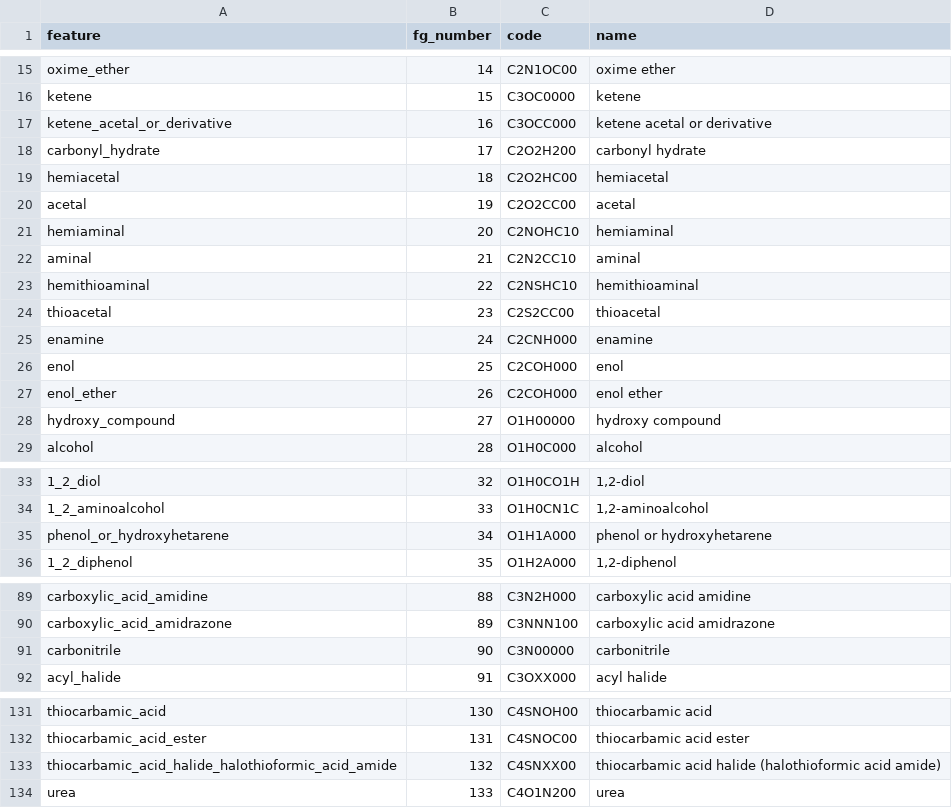
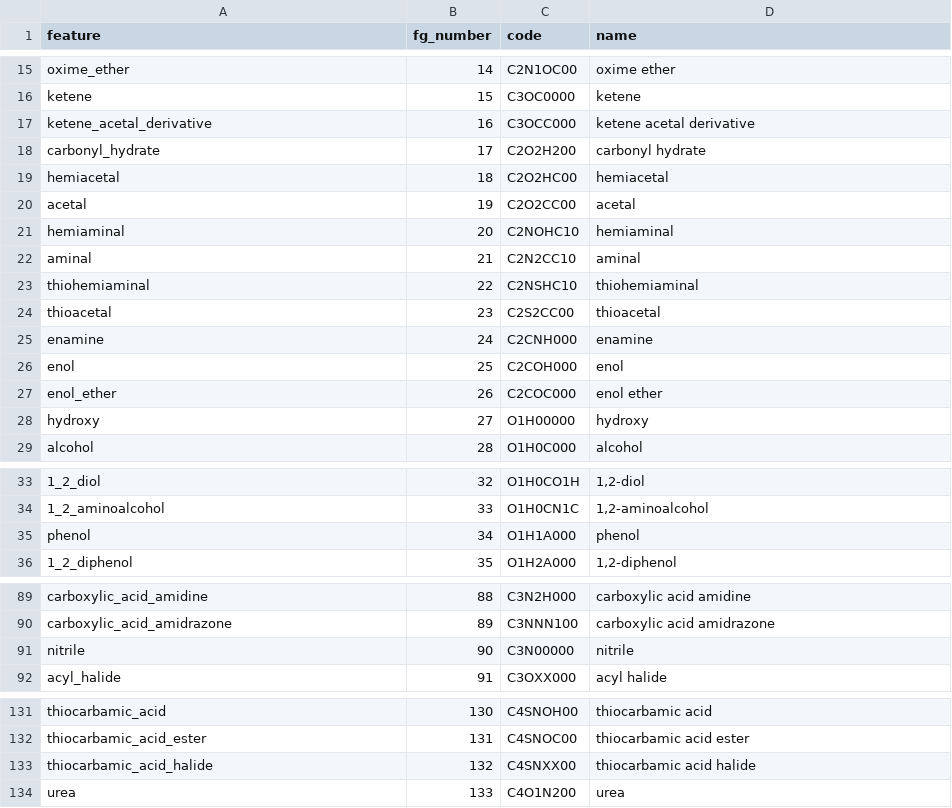
Before and after one commit to ersilia-os/eos5f0j, a CSV file: model/framework/code/functional_groups.csv, drawn as a sheet; only a part is shown, gaps mark what is left out; the diff covers the shown part only; the diff names each change by its address in the sheet, - before the commit and + after, or states it on an @@ line.

```diff
--- a/model/framework/code/functional_groups.csv
+++ b/model/framework/code/functional_groups.csv
-A17 (feature): ketene_acetal_or_derivative
+A17 (feature): ketene_acetal_derivative
-D17 (name): ketene acetal or derivative
+D17 (name): ketene acetal derivative
-A23 (feature): hemithioaminal
+A23 (feature): thiohemiaminal
-D23 (name): hemithioaminal
+D23 (name): thiohemiaminal
-C27 (code): C2COH000
+C27 (code): C2COC000
-A28 (feature): hydroxy_compound
+A28 (feature): hydroxy
-D28 (name): hydroxy compound
+D28 (name): hydroxy
-A35 (feature): phenol_or_hydroxyhetarene
+A35 (feature): phenol
-D35 (name): phenol or hydroxyhetarene
+D35 (name): phenol
-A91 (feature): carbonitrile
+A91 (feature): nitrile
-D91 (name): carbonitrile
+D91 (name): nitrile
-A133 (feature): thiocarbamic_acid_halide_halothioformic_acid_amide
+A133 (feature): thiocarbamic_acid_halide
-D133 (name): thiocarbamic acid halide (halothioformic acid amide)
+D133 (name): thiocarbamic acid halide
```
Also changed, not shown: 52 edited cells elsewhere in this file, model/framework/columns/run_columns.csv, model/framework/examples/run_output.csv, 2 other files.
